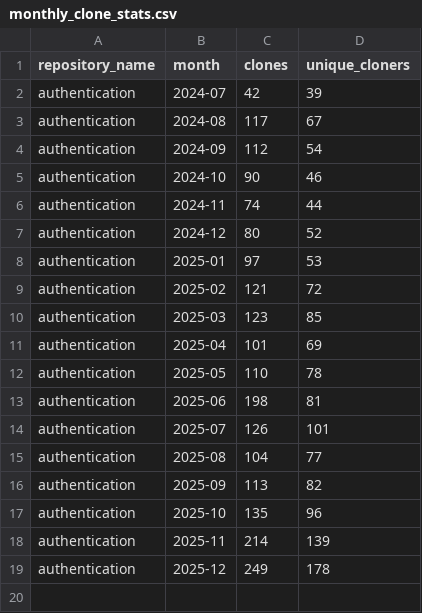
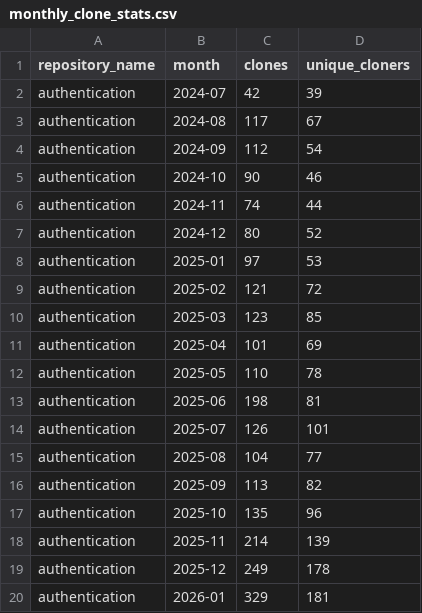
Before and after one commit to 2727-ctrl/authentication, a CSV file: metrics/monthly_scripts/data/monthly_clone_stats.csv, drawn as a sheet; the diff names each change by its address in the sheet, - before the commit and + after, or states it on an @@ line.

```diff
--- a/metrics/monthly_scripts/data/monthly_clone_stats.csv
+++ b/metrics/monthly_scripts/data/monthly_clone_stats.csv
+row 20: authentication | 2026-01 | 329 | 181
```
Also changed, not shown: metrics/monthly_scripts/data/monthly_traffic_stats.csv.
